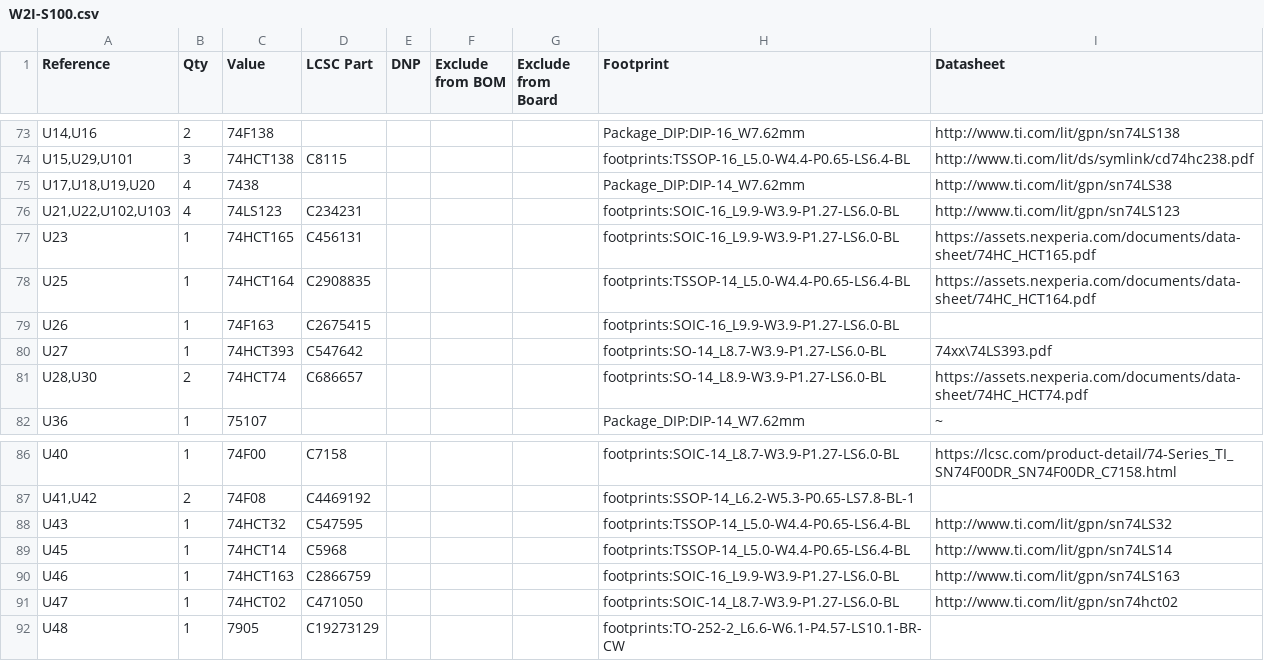
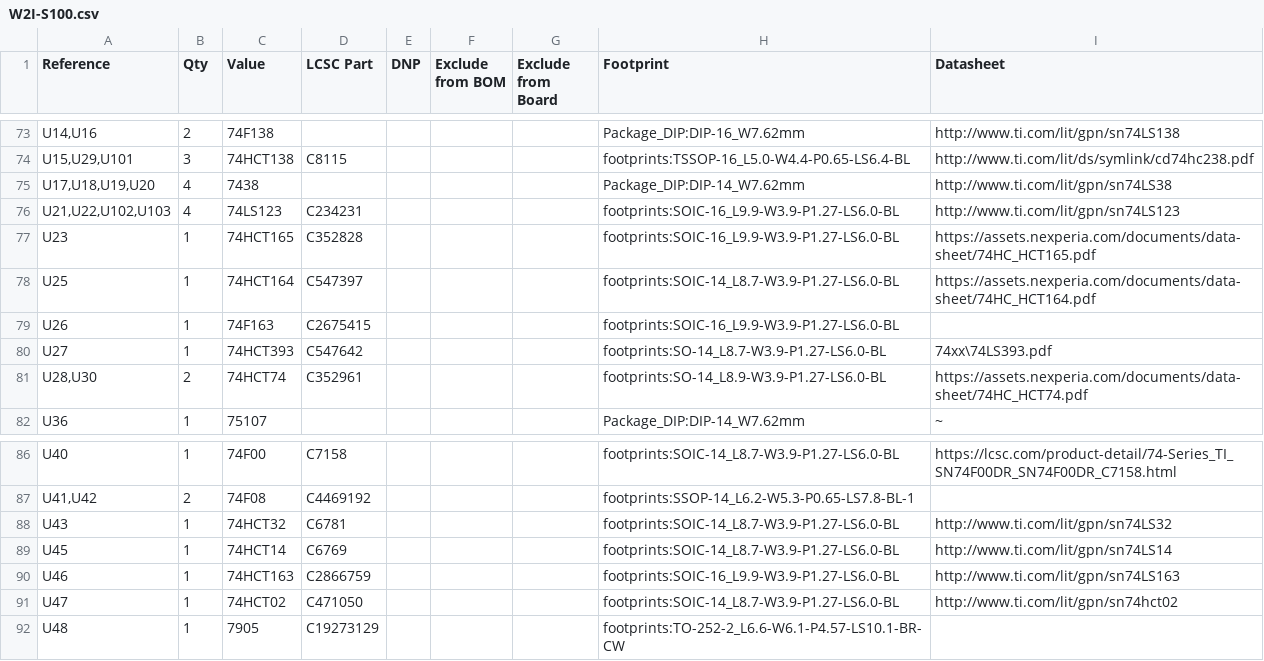
Before and after one commit to nullvalue0/W2I-S100, a CSV file: Gerbers/W2I-S100.csv, drawn as a sheet; only a part is shown, gaps mark what is left out.

Commit message:
part replacement & autorouter complete

```diff
--- a/Gerbers/W2I-S100.csv
+++ b/Gerbers/W2I-S100.csv
@@ -76,7 +76,7 @@
 "U21,U22,U102,U103","4","74LS123","C234231","","","","footprints:SOIC-16_L9.9-W3.9-P1.27-LS6.0-BL","http://www.ti.com/lit/gpn/sn74LS123"
-"U23","1","74HCT165","C456131","","","","footprints:SOIC-16_L9.9-W3.9-P1.27-LS6.0-BL","https://assets.nexperia.com/documents/data-sheet/74HC_HCT165.pdf"
-"U25","1","74HCT164","C2908835","","","","footprints:TSSOP-14_L5.0-W4.4-P0.65-LS6.4-BL","https://assets.nexperia.com/documents/data-sheet/74HC_HCT164.pdf"
+"U23","1","74HCT165","C352828","","","","footprints:SOIC-16_L9.9-W3.9-P1.27-LS6.0-BL","https://assets.nexperia.com/documents/data-sheet/74HC_HCT165.pdf"
+"U25","1","74HCT164","C547397","","","","footprints:SOIC-14_L8.7-W3.9-P1.27-LS6.0-BL","https://assets.nexperia.com/documents/data-sheet/74HC_HCT164.pdf"
 "U26","1","74F163","C2675415","","","","footprints:SOIC-16_L9.9-W3.9-P1.27-LS6.0-BL",""
 "U27","1","74HCT393","C547642","","","","footprints:SO-14_L8.7-W3.9-P1.27-LS6.0-BL","74xx\74LS393.pdf"
-"U28,U30","2","74HCT74","C686657","","","","footprints:SO-14_L8.9-W3.9-P1.27-LS6.0-BL","https://assets.nexperia.com/documents/data-sheet/74HC_HCT74.pdf"
+"U28,U30","2","74HCT74","C352961","","","","footprints:SO-14_L8.9-W3.9-P1.27-LS6.0-BL","https://assets.nexperia.com/documents/data-sheet/74HC_HCT74.pdf"
 "U36","1","75107","","","","","Package_DIP:DIP-14_W7.62mm","~"
@@ -87,4 +87,4 @@
 "U41,U42","2","74F08","C4469192","","","","footprints:SSOP-14_L6.2-W5.3-P0.65-LS7.8-BL-1",""
-"U43","1","74HCT32","C547595","","","","footprints:TSSOP-14_L5.0-W4.4-P0.65-LS6.4-BL","http://www.ti.com/lit/gpn/sn74LS32"
-"U45","1","74HCT14","C5968","","","","footprints:TSSOP-14_L5.0-W4.4-P0.65-LS6.4-BL","http://www.ti.com/lit/gpn/sn74LS14"
+"U43","1","74HCT32","C6781","","","","footprints:SOIC-14_L8.7-W3.9-P1.27-LS6.0-BL","http://www.ti.com/lit/gpn/sn74LS32"
+"U45","1","74HCT14","C6769","","","","footprints:SOIC-14_L8.7-W3.9-P1.27-LS6.0-BL","http://www.ti.com/lit/gpn/sn74LS14"
 "U46","1","74HCT163","C2866759","","","","footprints:SOIC-16_L9.9-W3.9-P1.27-LS6.0-BL","http://www.ti.com/lit/gpn/sn74LS163"
```
Also changed, not shown: Gerbers/W2I-S100-top-pos.csv, 25 other files.
